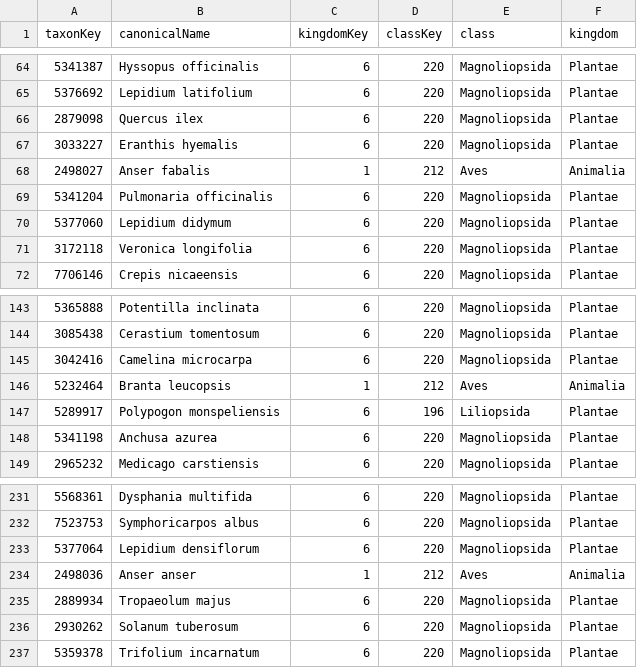
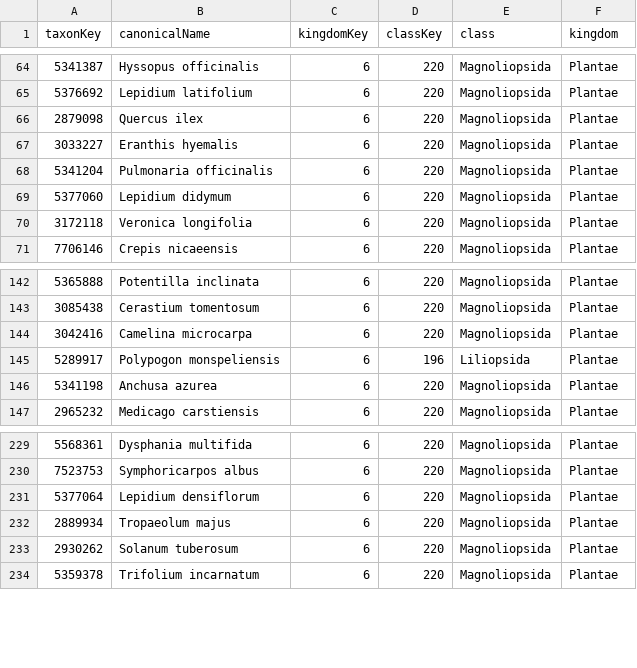
Before and after one commit to trias-project/occurrence, a TSV file: data/interim/timeseries_taxonomic_info.tsv, drawn as a sheet; only a part is shown, gaps mark what is left out.

```diff
--- a/data/interim/timeseries_taxonomic_info.tsv
+++ b/data/interim/timeseries_taxonomic_info.tsv
@@ -67,3 +67,2 @@ taxonKey	canonicalName	kingdomKey	classKey	class	kingdom
 3033227	Eranthis hyemalis	6	220	Magnoliopsida	Plantae
-2498027	Anser fabalis	1	212	Aves	Animalia
 5341204	Pulmonaria officinalis	6	220	Magnoliopsida	Plantae
@@ -145,3 +144,2 @@ taxonKey	canonicalName	kingdomKey	classKey	class	kingdom
 3042416	Camelina microcarpa	6	220	Magnoliopsida	Plantae
-5232464	Branta leucopsis	1	212	Aves	Animalia
 5289917	Polypogon monspeliensis	6	196	Liliopsida	Plantae
@@ -233,3 +231,2 @@ taxonKey	canonicalName	kingdomKey	classKey	class	kingdom
 5377064	Lepidium densiflorum	6	220	Magnoliopsida	Plantae
-2498036	Anser anser	1	212	Aves	Animalia
 2889934	Tropaeolum majus	6	220	Magnoliopsida	Plantae
```
Also changed, not shown: 1 other file.
